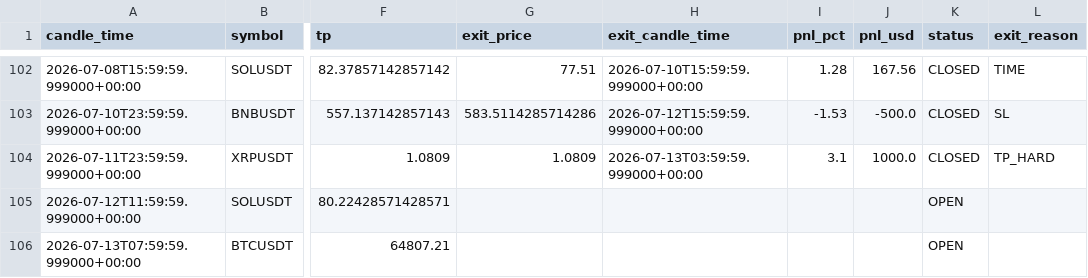
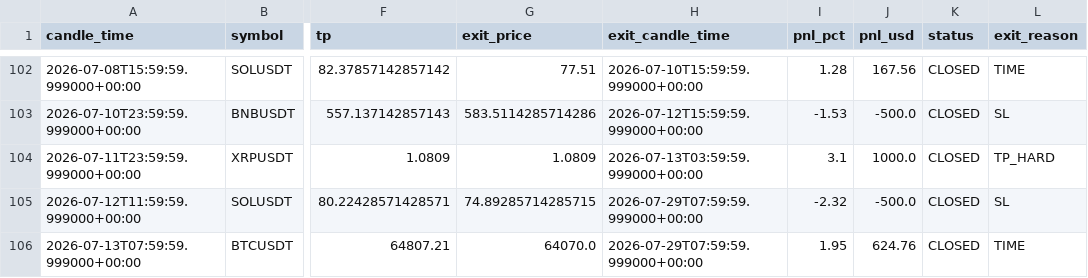
Before and after one commit to kushgbisen/cron-trader, a CSV file: logs/regime_rsi/trades.csv, drawn as a sheet; only a part is shown, gaps mark what is left out; the diff names each change by its address in the sheet, - before the commit and + after, or states it on an @@ line.

```diff
--- a/logs/regime_rsi/trades.csv
+++ b/logs/regime_rsi/trades.csv
-G105 (exit_price): (empty)
+G105 (exit_price): 74.89285714285715
-H105:H106 (exit_candle_time): (empty)
+H105:H106 (exit_candle_time): 2026-07-29T07:59:59.999000+00:00
-I105 (pnl_pct): (empty)
+I105 (pnl_pct): -2.32
-J105 (pnl_usd): (empty)
+J105 (pnl_usd): -500.0
-K105:K106 (status): OPEN
+K105:K106 (status): CLOSED
-L105 (exit_reason): (empty)
+L105 (exit_reason): SL
-G106 (exit_price): (empty)
+G106 (exit_price): 64070.0
-I106 (pnl_pct): (empty)
+I106 (pnl_pct): 1.95
-J106 (pnl_usd): (empty)
+J106 (pnl_usd): 624.76
-L106 (exit_reason): (empty)
+L106 (exit_reason): TIME
```
Also changed, not shown: logs/weekly_breakout/trades.csv, 8 other files.
